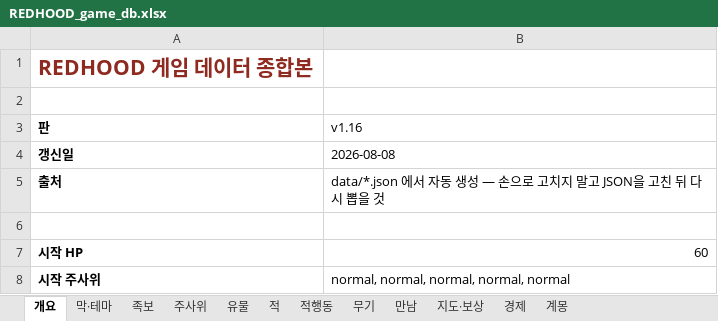
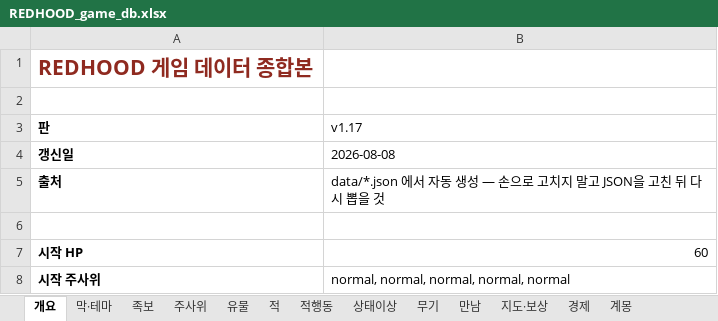
Before and after one commit to sepi-toolbox/Redhood, an Excel workbook: docs/REDHOOD_game_db.xlsx, sheet 개요, drawn as a sheet; only a part is shown; values as stored, in another font and other column widths than the file's, no borders; the diff names each change by its address in the sheet, - before the commit and + after, or states it on an @@ line.

```diff
--- a/docs/REDHOOD_game_db.xlsx (sheet 개요)
+++ b/docs/REDHOOD_game_db.xlsx (sheet 개요)
+sheet tab: 상태이상
-B3: v1.16
+B3: v1.17
```
Also changed, not shown: sheet 적행동, 14 other files.
